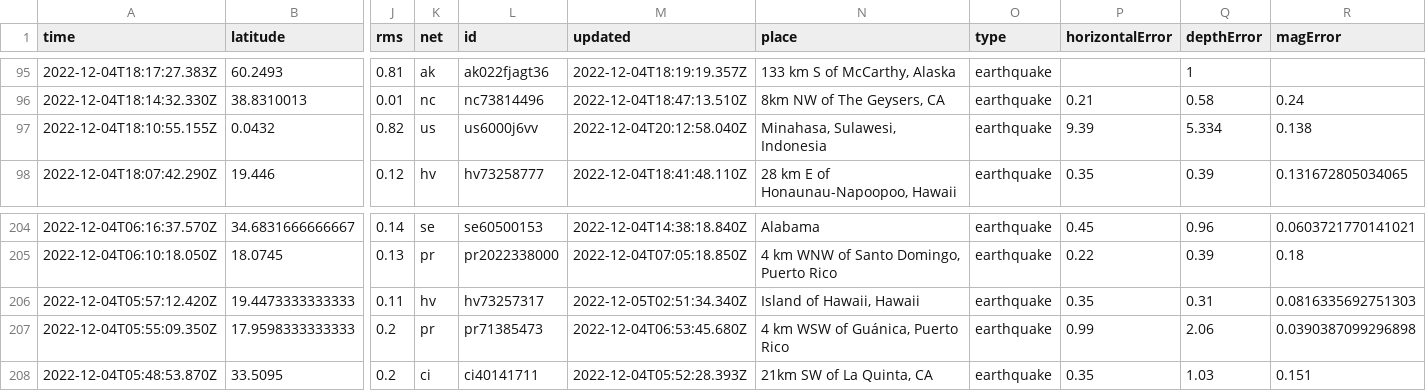
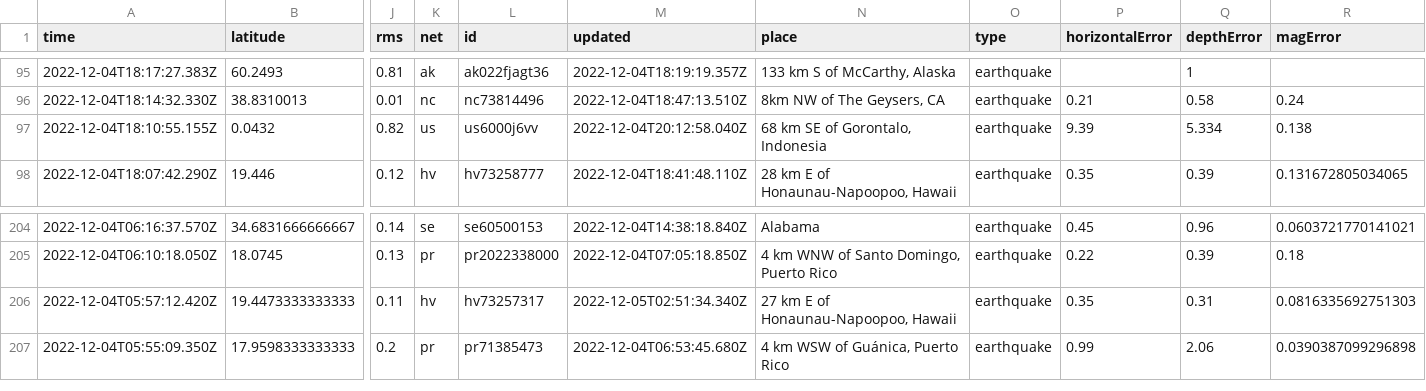
Before and after one commit to marypasciak/nicar-2022-github-actions, a CSV file: usgs_current.csv, drawn as a sheet; only a part is shown, gaps mark what is left out; rows hold the shown columns only; the diff names each change by its address in the sheet, - before the commit and + after, or states it on an @@ line.

```diff
--- a/usgs_current.csv
+++ b/usgs_current.csv
-N97 (place): Minahasa, Sulawesi, Indonesia
+N97 (place): 68 km SE of Gorontalo, Indonesia
-N206 (place): Island of Hawaii, Hawaii
+N206 (place): 27 km E of Honaunau-Napoopoo, Hawaii
-row 208: 2022-12-04T05:48:53.870Z | 33.5095 | 0.2 | ci | ci40141711 | 2022-12-04T05:52:28.393Z | 21km SW of La Quinta, CA | earthquake | 0.35 | 1.03 | 0.151
```
